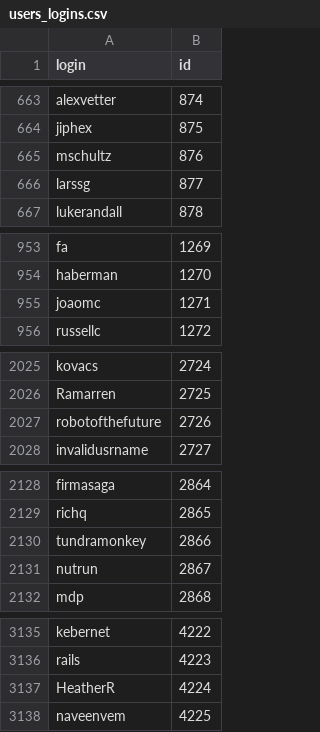
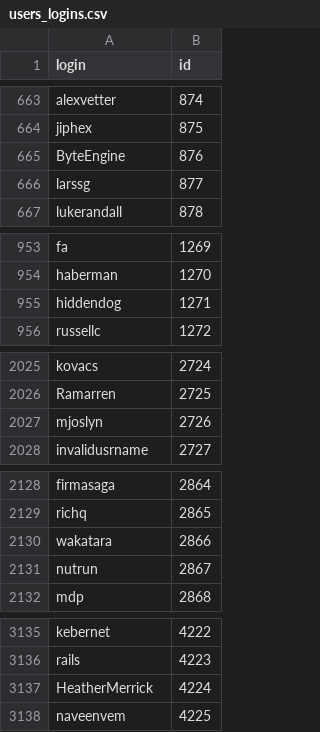
Before and after one commit to Anthonymcqueen21/github-viz, a CSV file: data_mining/users_logins.csv, drawn as a sheet; only a part is shown, gaps mark what is left out; the diff covers the shown part only.

```diff
--- a/data_mining/users_logins.csv
+++ b/data_mining/users_logins.csv
@@ -664,3 +664,3 @@ alexvetter,874
 jiphex,875
-mschultz,876
+ByteEngine,876
 larssg,877
@@ -954,3 +954,3 @@ fa,1269
 haberman,1270
-joaomc,1271
+hiddendog,1271
 russellc,1272
@@ -2026,3 +2026,3 @@ kovacs,2724
 Ramarren,2725
-robotofthefuture,2726
+mjoslyn,2726
 invalidusrname,2727
@@ -2129,3 +2129,3 @@ firmasaga,2864
 richq,2865
-tundramonkey,2866
+wakatara,2866
 nutrun,2867
@@ -3136,3 +3136,3 @@ kebernet,4222
 rails,4223
-HeatherR,4224
+HeatherMerrick,4224
 naveenvem,4225
```
Also changed, not shown: 1 edited cell elsewhere in this file, 2 other files.
